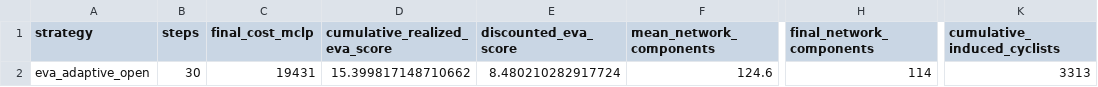
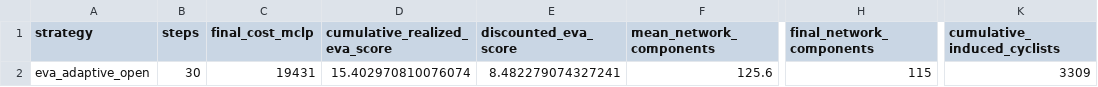
Before and after one commit to arieIIopez/eva, a CSV file: results/paper-plan-trajectory/adaptive_open_summary.csv, drawn as a sheet; only a part is shown, gaps mark what is left out; the diff names each change by its address in the sheet, - before the commit and + after, or states it on an @@ line.

```diff
--- a/results/paper-plan-trajectory/adaptive_open_summary.csv
+++ b/results/paper-plan-trajectory/adaptive_open_summary.csv
-D2 (cumulative_realized_eva_score): 15.399817148710662
+D2 (cumulative_realized_eva_score): 15.402970810076074
-E2 (discounted_eva_score): 8.480210282917724
+E2 (discounted_eva_score): 8.482279074327241
-F2 (mean_network_components): 124.6
+F2 (mean_network_components): 125.6
-H2 (final_network_components): 114
+H2 (final_network_components): 115
-K2 (cumulative_induced_cyclists): 3313
+K2 (cumulative_induced_cyclists): 3309
```
Also changed, not shown: results/paper-plan-trajectory/adaptive_open_transition_summary.csv, results/paper-plan-trajectory/order_only_budget_comparison.csv, 16 other files.
